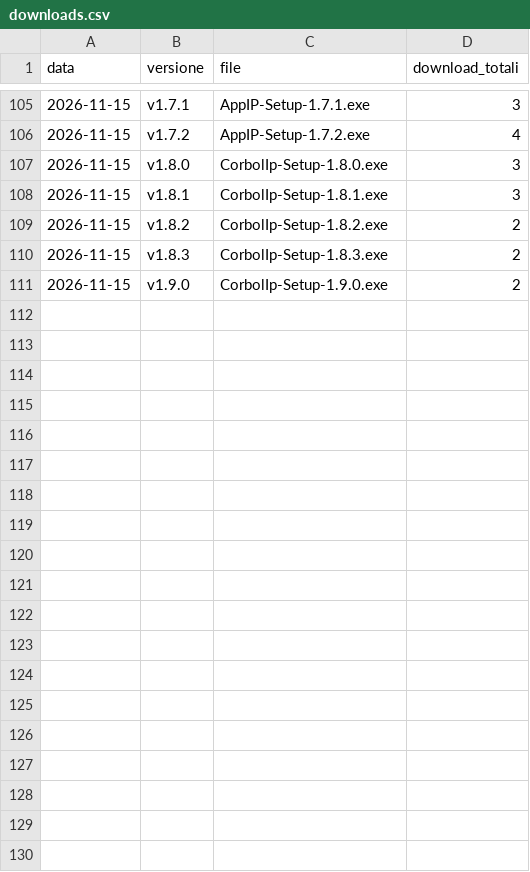
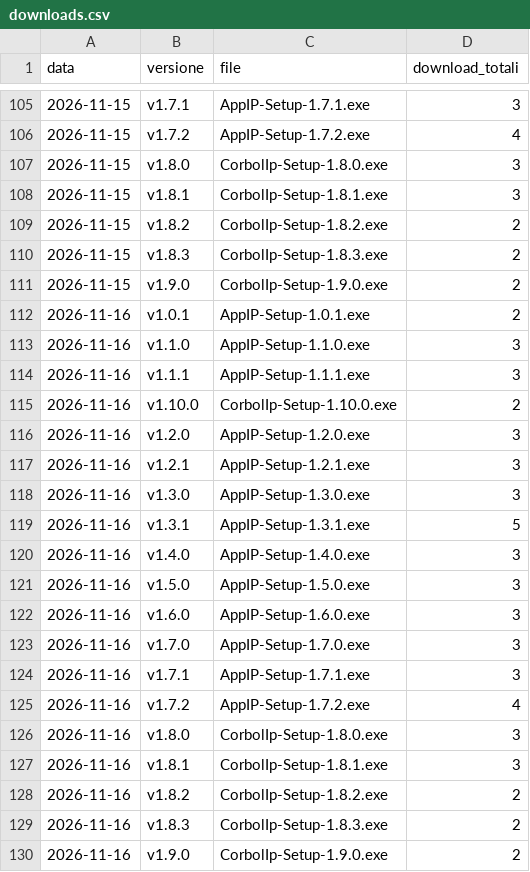
Before and after one commit to corbolma/CorbolIp, a CSV file: downloads.csv, drawn as a sheet; only a part is shown, gaps mark what is left out; the diff names each change by its address in the sheet, - before the commit and + after, or states it on an @@ line.

```diff
--- a/downloads.csv
+++ b/downloads.csv
+row 112: 2026-11-16 | v1.0.1 | AppIP-Setup-1.0.1.exe | 2
+row 113: 2026-11-16 | v1.1.0 | AppIP-Setup-1.1.0.exe | 3
+row 114: 2026-11-16 | v1.1.1 | AppIP-Setup-1.1.1.exe | 3
+row 115: 2026-11-16 | v1.10.0 | CorbolIp-Setup-1.10.0.exe | 2
+row 116: 2026-11-16 | v1.2.0 | AppIP-Setup-1.2.0.exe | 3
+row 117: 2026-11-16 | v1.2.1 | AppIP-Setup-1.2.1.exe | 3
+row 118: 2026-11-16 | v1.3.0 | AppIP-Setup-1.3.0.exe | 3
+row 119: 2026-11-16 | v1.3.1 | AppIP-Setup-1.3.1.exe | 5
+row 120: 2026-11-16 | v1.4.0 | AppIP-Setup-1.4.0.exe | 3
+row 121: 2026-11-16 | v1.5.0 | AppIP-Setup-1.5.0.exe | 3
+row 122: 2026-11-16 | v1.6.0 | AppIP-Setup-1.6.0.exe | 3
+row 123: 2026-11-16 | v1.7.0 | AppIP-Setup-1.7.0.exe | 3
+row 124: 2026-11-16 | v1.7.1 | AppIP-Setup-1.7.1.exe | 3
+row 125: 2026-11-16 | v1.7.2 | AppIP-Setup-1.7.2.exe | 4
+row 126: 2026-11-16 | v1.8.0 | CorbolIp-Setup-1.8.0.exe | 3
+row 127: 2026-11-16 | v1.8.1 | CorbolIp-Setup-1.8.1.exe | 3
+row 128: 2026-11-16 | v1.8.2 | CorbolIp-Setup-1.8.2.exe | 2
+row 129: 2026-11-16 | v1.8.3 | CorbolIp-Setup-1.8.3.exe | 2
+row 130: 2026-11-16 | v1.9.0 | CorbolIp-Setup-1.9.0.exe | 2
```
Also changed, not shown: 1 other file.
